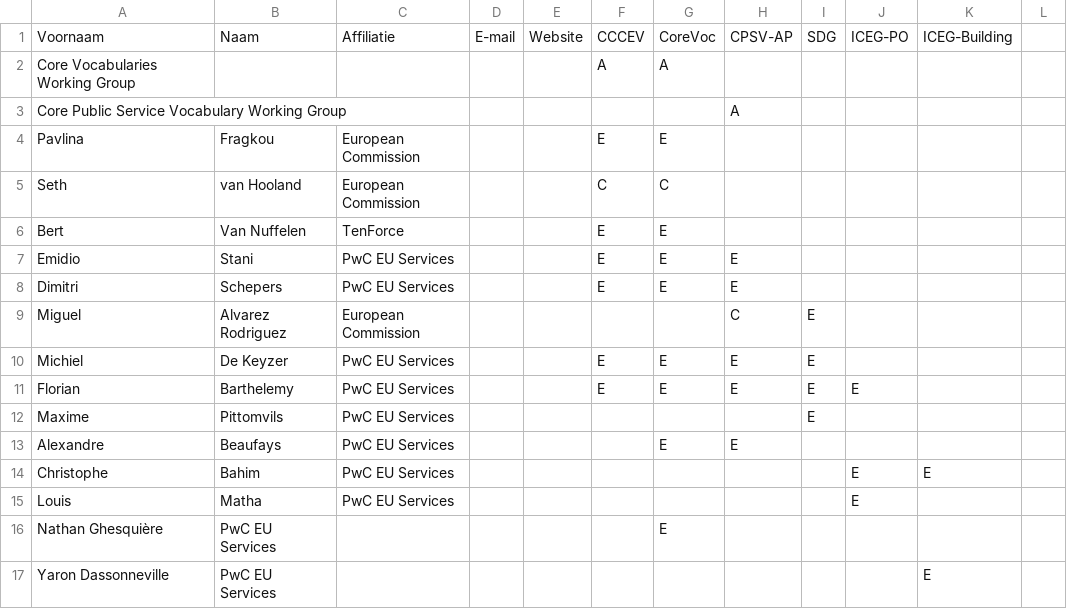
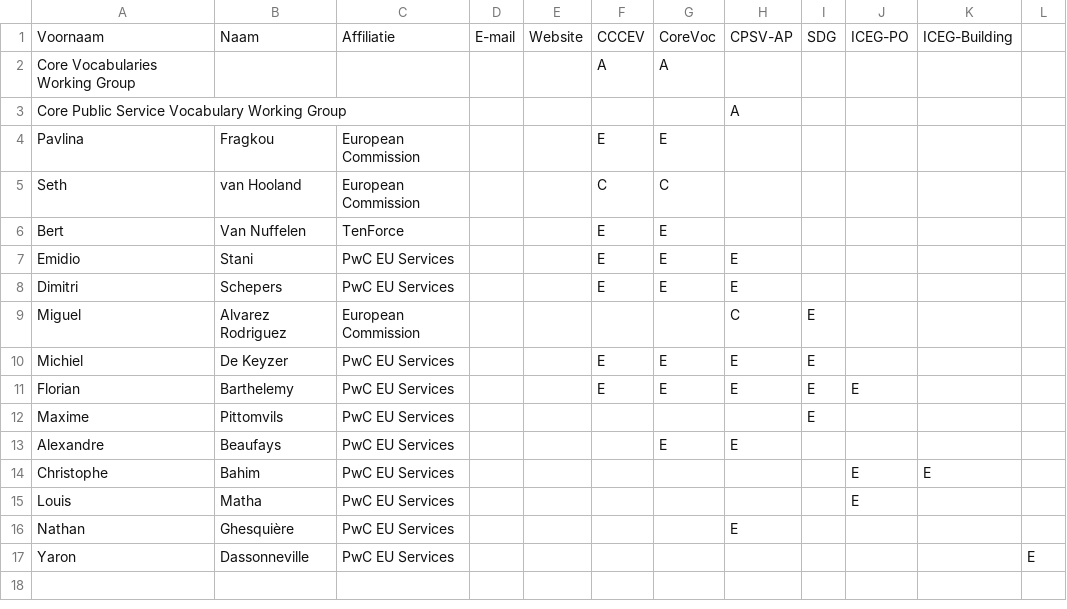
Before and after one commit to jitsedc/semiceuthema, a CSV file: stakeholders.csv, drawn as a sheet.

```diff
--- a/stakeholders.csv
+++ b/stakeholders.csv
@@ -15,3 +15,3 @@ Christophe;Bahim;PwC EU Services;;;;;;;E;E
 Louis;Matha;PwC EU Services;;;;;;;E;;
-Nathan Ghesquière;PwC EU Services;;;;;E;;;;
-Yaron Dassonneville;PwC EU Services;;;;;;;;;E
+Nathan;Ghesquière;PwC EU Services;;;;;E;;;;
+Yaron;Dassonneville;PwC EU Services;;;;;;;;;E
```
Also changed, not shown: 2 other files.
